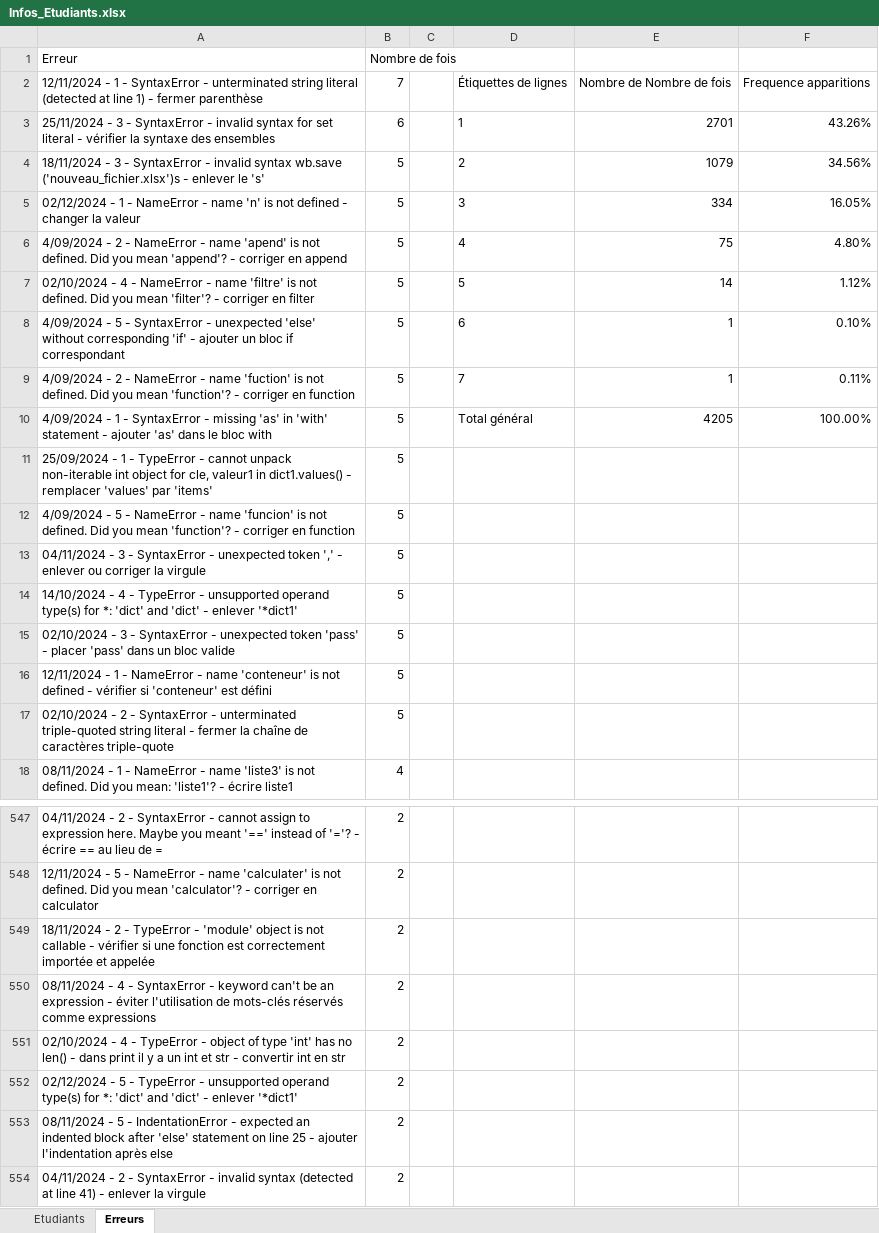
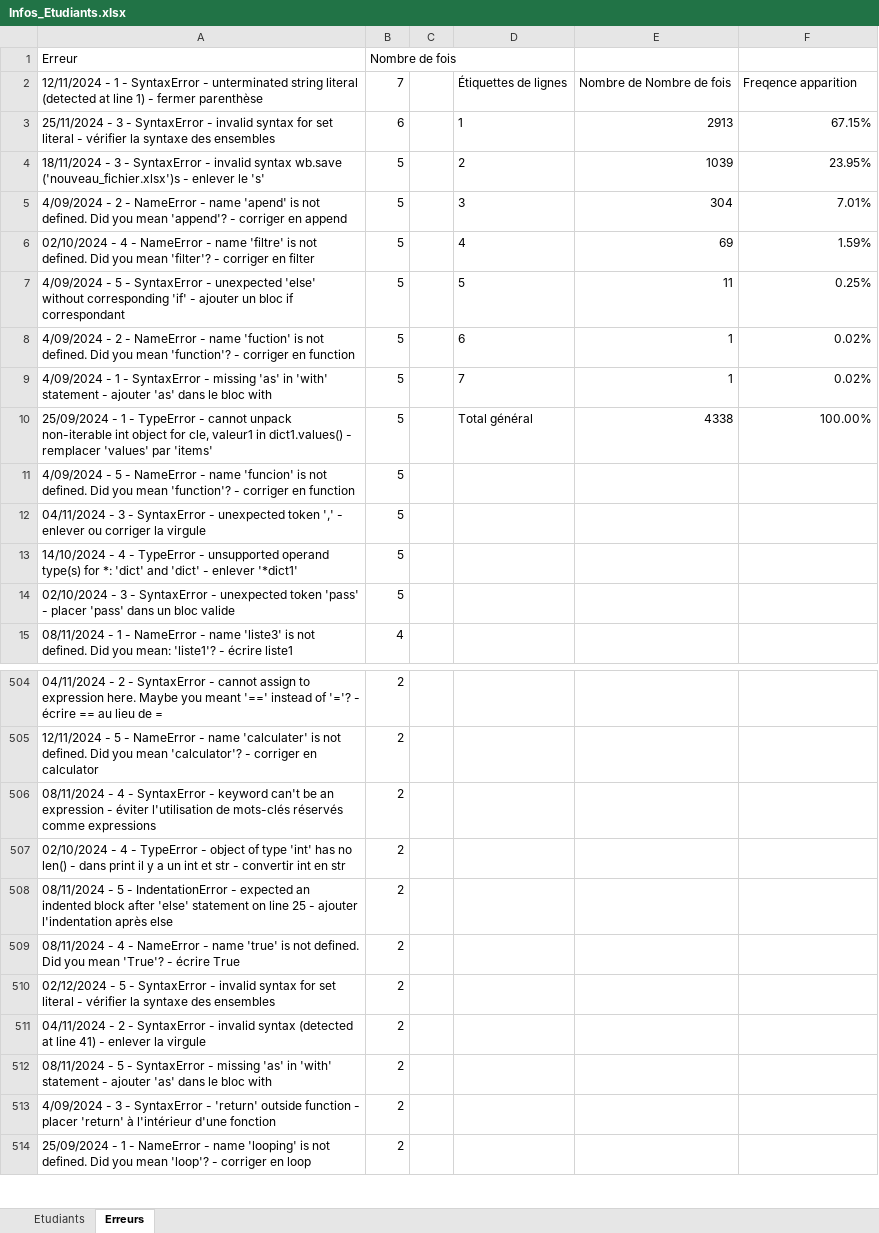
Before and after one commit to chynel/SAE1.02, an Excel workbook: Lot2/Infos_Etudiants.xlsx, sheet Erreurs, drawn as a sheet; only a part is shown, gaps mark what is left out; the shorter side is filled out with more unchanged rows; values as stored, in another font and other column widths than the file's, no borders; charts and pictures not drawn; removed rows and columns are numbered as before the commit, all else as after; the diff covers the shown part only; the diff names each change by its address in the sheet, - before the commit and + after, or states it on an @@ line.

```diff
--- a/Lot2/Infos_Etudiants.xlsx (sheet Erreurs)
+++ b/Lot2/Infos_Etudiants.xlsx (sheet Erreurs)
-F2: Frequence apparitions
+F2: Freqence apparition
-E3: 2701
+E3: 2913
-F3: 43.26%
+F3: 67.15%
-E4: 1079
+E4: 1039
-F4: 34.56%
+F4: 23.95%
-row 5: 02/12/2024 - 1 - NameError - name 'n' is not defined - changer la valeur | 5 |  | 3 | 334 | 16.05%
-D5: 4
+D5: 3
-E5: 75
+E5: 304
-F5: 4.80%
+F5: 7.01%
-D6: 5
+D6: 4
-E6: 14
+E6: 69
-F6: 1.12%
+F6: 1.59%
-D7: 6
+D7: 5
-E7: 1
+E7: 11
-F7: 0.10%
+F7: 0.25%
-D8: 7
+D8: 6
-F8: 0.11%
+F8: 0.02%
-D9: Total général
+D9: 7
-E9: 4205
+E9: 1
-F9: 100.00%
+F9: 0.02%
-D10: (empty)
+D10: Total général
-E10: (empty)
+E10: 4338
-F10: (empty)
+F10: 100.00%
-row 16: 12/11/2024 - 1 - NameError - name 'conteneur' is not defined - vérifier si 'conteneur' est défini | 5
-row 17: 02/10/2024 - 2 - SyntaxError - unterminated triple-quoted string literal - fermer la chaîne de caractères triple-quote | 5
-row 549: 18/11/2024 - 2 - TypeError - 'module' object is not callable - vérifier si une fonction est correctement importée et appelée | 2
-row 552: 02/12/2024 - 5 - TypeError - unsupported operand type(s) for *: 'dict' and 'dict' - enlever '*dict1' | 2
+row 509: 08/11/2024 - 4 - NameError - name 'true' is not defined. Did you mean 'True'? - écrire True | 2
+row 510: 02/12/2024 - 5 - SyntaxError - invalid syntax for set literal - vérifier la syntaxe des ensembles | 2
```
Also changed, not shown: 251 added rows, 115 removed rows and 10 edited cells elsewhere in this sheet, sheet Etudiants, charts or pictures, Lot1/Infos_Etudiants.xlsx, 4 other files.
